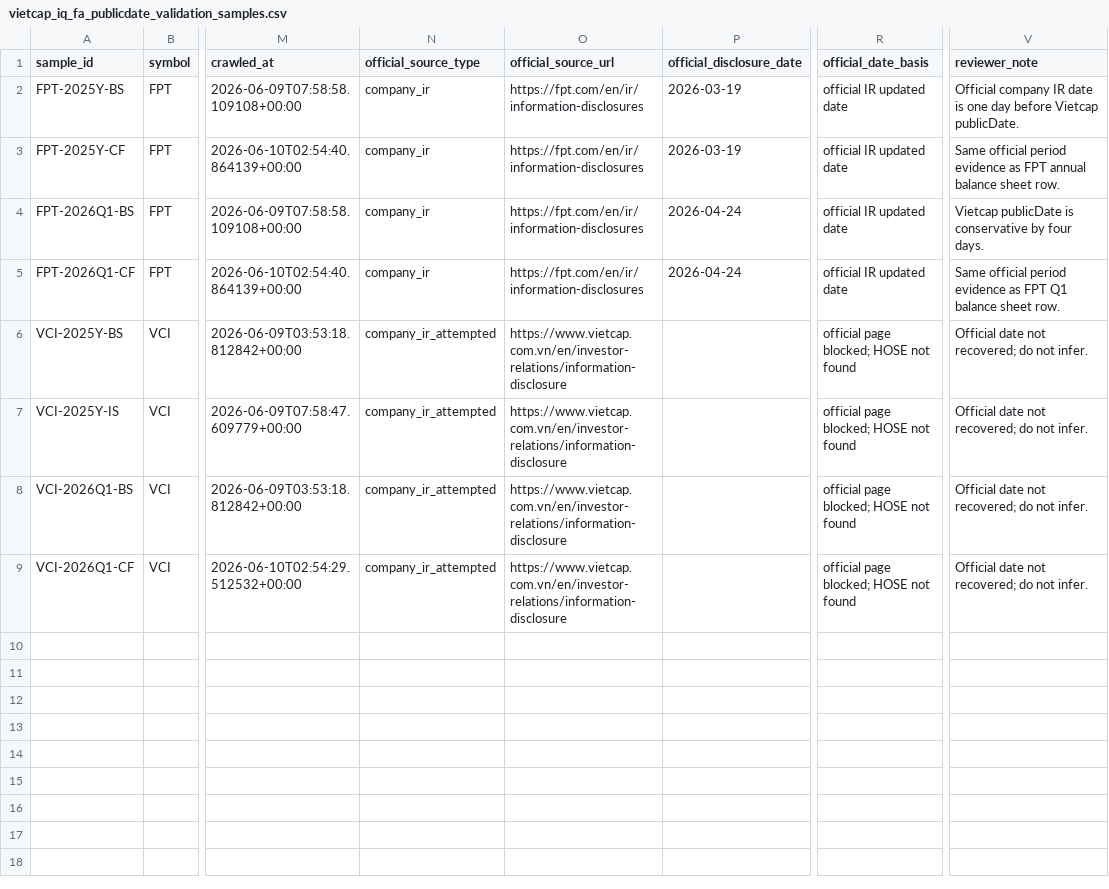
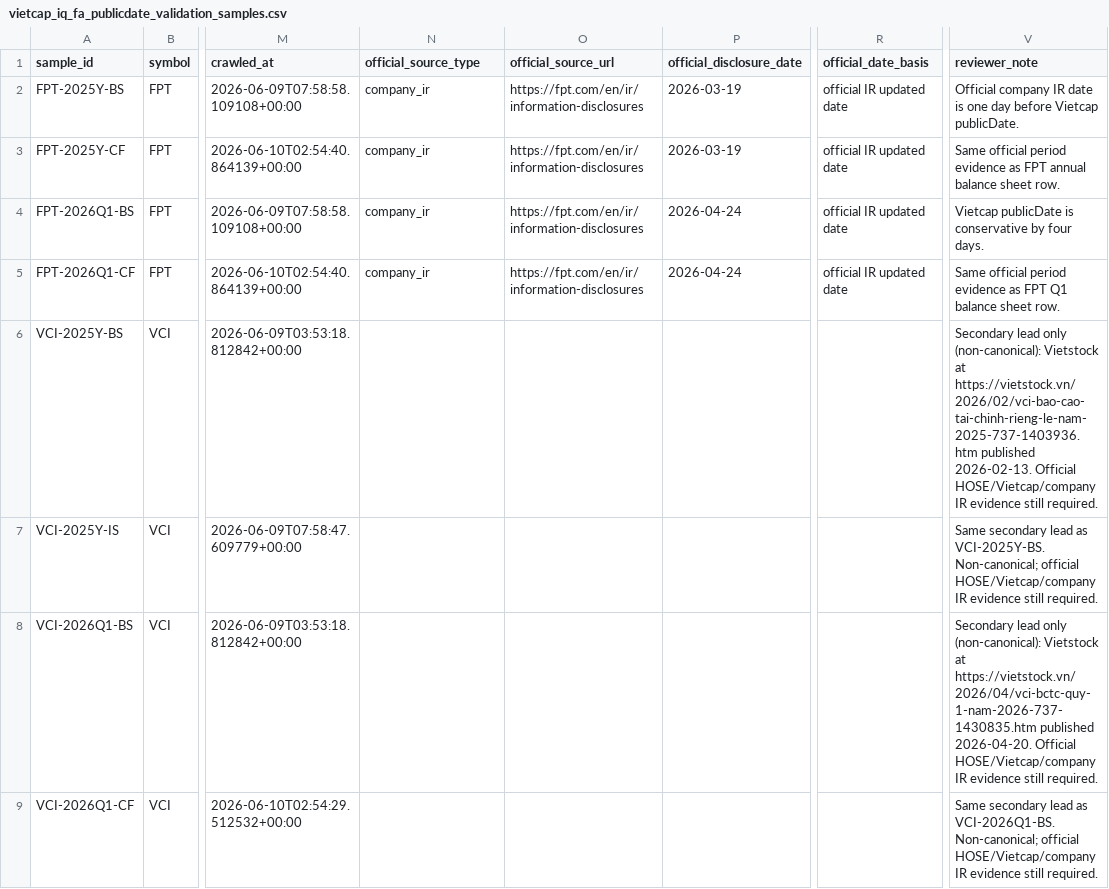
Before and after one commit to aumi102/vsf-agentic-trading-lab, a CSV file: docs/data_sources/vietcap_iq_fa_publicdate_validation_samples.csv, drawn as a sheet; only a part is shown, gaps mark what is left out; the diff names each change by its address in the sheet, - before the commit and + after, or states it on an @@ line.

```diff
--- a/docs/data_sources/vietcap_iq_fa_publicdate_validation_samples.csv
+++ b/docs/data_sources/vietcap_iq_fa_publicdate_validation_samples.csv
-N6:N9 (official_source_type): company_ir_attempted
+N6:N9 (official_source_type): (empty)
-O6:O9 (official_source_url): https://www.vietcap.com.vn/en/investor-relations/information-disclosure
+O6:O9 (official_source_url): (empty)
-R6:R9 (official_date_basis): official page blocked; HOSE not found
+R6:R9 (official_date_basis): (empty)
-V6 (reviewer_note): Official date not recovered; do not infer.
+V6 (reviewer_note): Secondary lead only (non-canonical): Vietstock at https://vietstock.vn/2026/02/vci-bao-cao-tai-chinh-rieng-le-nam-2025-737-1403936.htm published 2026-02-13. Official HOSE/Vietcap/company IR evidence still required.
-V7 (reviewer_note): Official date not recovered; do not infer.
+V7 (reviewer_note): Same secondary lead as VCI-2025Y-BS. Non-canonical; official HOSE/Vietcap/company IR evidence still required.
-V8 (reviewer_note): Official date not recovered; do not infer.
+V8 (reviewer_note): Secondary lead only (non-canonical): Vietstock at https://vietstock.vn/2026/04/vci-bctc-quy-1-nam-2026-737-1430835.htm published 2026-04-20. Official HOSE/Vietcap/company IR evidence still required.
-V9 (reviewer_note): Official date not recovered; do not infer.
+V9 (reviewer_note): Same secondary lead as VCI-2026Q1-BS. Non-canonical; official HOSE/Vietcap/company IR evidence still required.
```
Also changed, not shown: 6 other files.
